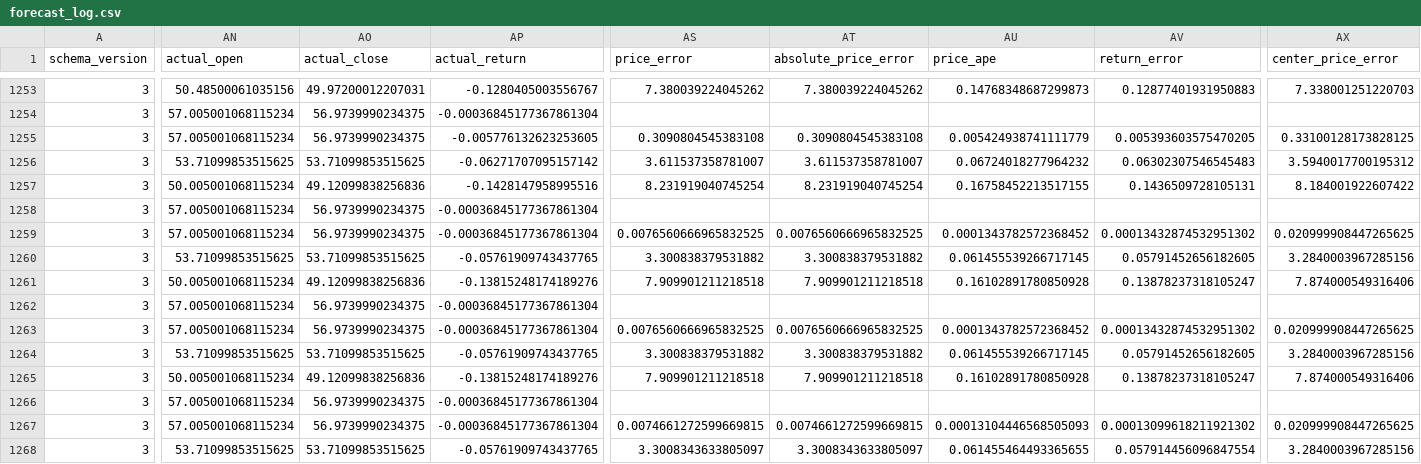
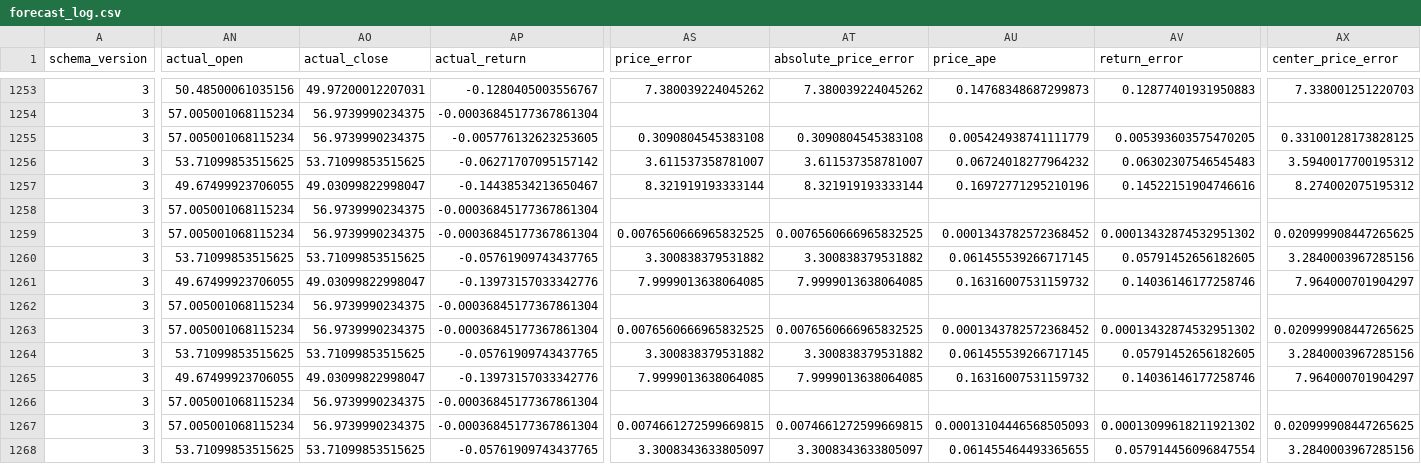
Before and after one commit to namyikim/predict_stock, a CSV file: forecast_history/silver/forecast_log.csv, drawn as a sheet; only a part is shown, gaps mark what is left out; the diff covers the shown part only; the diff names each change by its address in the sheet, - before the commit and + after, or states it on an @@ line.

```diff
--- a/forecast_history/silver/forecast_log.csv
+++ b/forecast_history/silver/forecast_log.csv
-AN1257 (actual_open): 50.005001068115234
+AN1257 (actual_open): 49.67499923706055
-AO1257 (actual_close): 49.12099838256836
+AO1257 (actual_close): 49.03099822998047
-AP1257 (actual_return): -0.1428147958995516
+AP1257 (actual_return): -0.14438534213650467
-AS1257 (price_error): 8.231919040745254
+AS1257 (price_error): 8.321919193333144
-AT1257 (absolute_price_error): 8.231919040745254
+AT1257 (absolute_price_error): 8.321919193333144
-AU1257 (price_ape): 0.16758452213517155
+AU1257 (price_ape): 0.16972771295210196
-AV1257 (return_error): 0.1436509728105131
+AV1257 (return_error): 0.14522151904746616
-AX1257 (center_price_error): 8.184001922607422
+AX1257 (center_price_error): 8.274002075195312
-AN1261 (actual_open): 50.005001068115234
+AN1261 (actual_open): 49.67499923706055
-AO1261 (actual_close): 49.12099838256836
+AO1261 (actual_close): 49.03099822998047
-AP1261 (actual_return): -0.13815248174189276
+AP1261 (actual_return): -0.13973157033342776
-AS1261 (price_error): 7.909901211218518
+AS1261 (price_error): 7.9999013638064085
-AT1261 (absolute_price_error): 7.909901211218518
+AT1261 (absolute_price_error): 7.9999013638064085
-AU1261 (price_ape): 0.16102891780850928
+AU1261 (price_ape): 0.16316007531159732
-AV1261 (return_error): 0.13878237318105247
+AV1261 (return_error): 0.14036146177258746
-AX1261 (center_price_error): 7.874000549316406
+AX1261 (center_price_error): 7.964000701904297
-AN1265 (actual_open): 50.005001068115234
+AN1265 (actual_open): 49.67499923706055
-AO1265 (actual_close): 49.12099838256836
+AO1265 (actual_close): 49.03099822998047
-AP1265 (actual_return): -0.13815248174189276
+AP1265 (actual_return): -0.13973157033342776
-AS1265 (price_error): 7.909901211218518
+AS1265 (price_error): 7.9999013638064085
-AT1265 (absolute_price_error): 7.909901211218518
+AT1265 (absolute_price_error): 7.9999013638064085
-AU1265 (price_ape): 0.16102891780850928
+AU1265 (price_ape): 0.16316007531159732
-AV1265 (return_error): 0.13878237318105247
+AV1265 (return_error): 0.14036146177258746
-AX1265 (center_price_error): 7.874000549316406
+AX1265 (center_price_error): 7.964000701904297
```
Also changed, not shown: 61 edited cells elsewhere in this file, forecast_history/silver/daily_forecast_comparison.csv, forecast_history/silver/forecast_accuracy_summary.csv, 1 other file.
